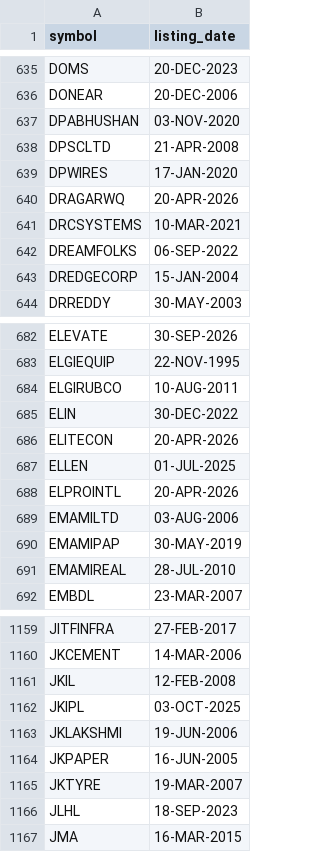
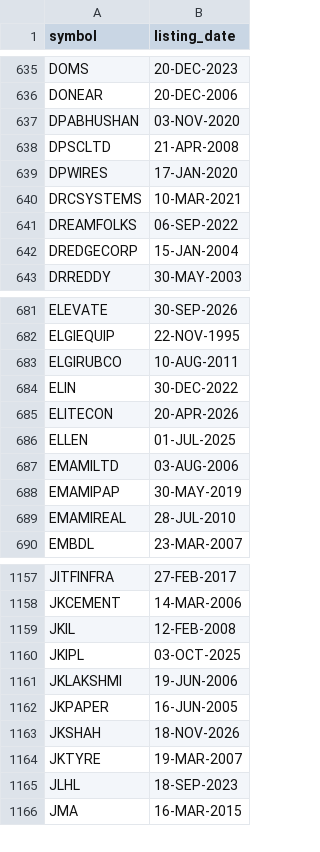
Before and after one commit to itech306/gann-sa-sector, a CSV file: listing_dates.csv, drawn as a sheet; only a part is shown, gaps mark what is left out.

Commit message:
EOD data update 2026-11-17

```diff
--- a/listing_dates.csv
+++ b/listing_dates.csv
@@ -639,3 +639,2 @@ DPSCLTD,21-APR-2008
 DPWIRES,17-JAN-2020
-DRAGARWQ,20-APR-2026
 DRCSYSTEMS,10-MAR-2021
@@ -687,3 +686,2 @@ ELITECON,20-APR-2026
 ELLEN,01-JUL-2025
-ELPROINTL,20-APR-2026
 EMAMILTD,03-AUG-2006
@@ -1164,2 +1162,3 @@ JKLAKSHMI,19-JUN-2006
 JKPAPER,16-JUN-2005
+JKSHAH,18-NOV-2026
 JKTYRE,19-MAR-2007
```
Also changed, not shown: 3 other files.
